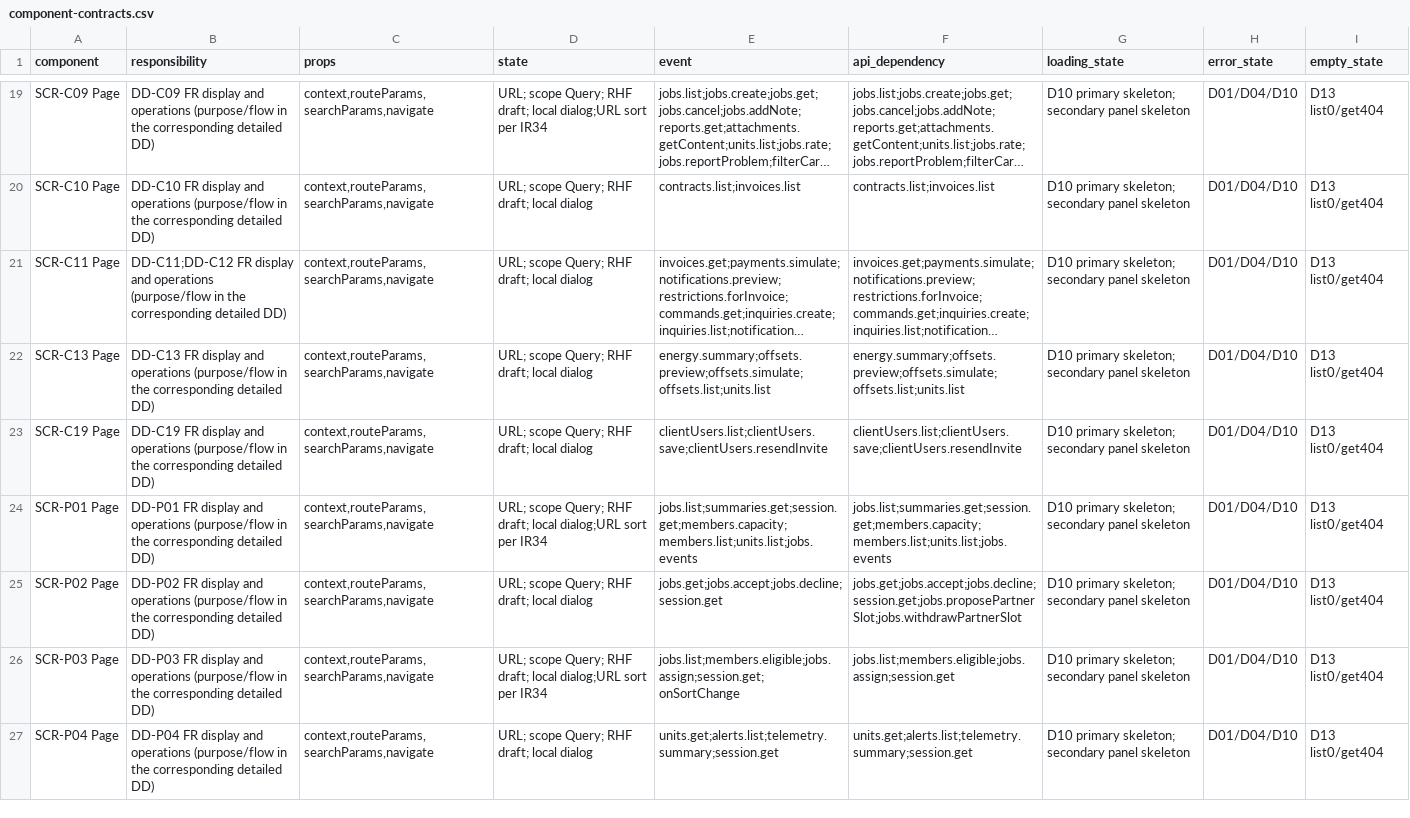
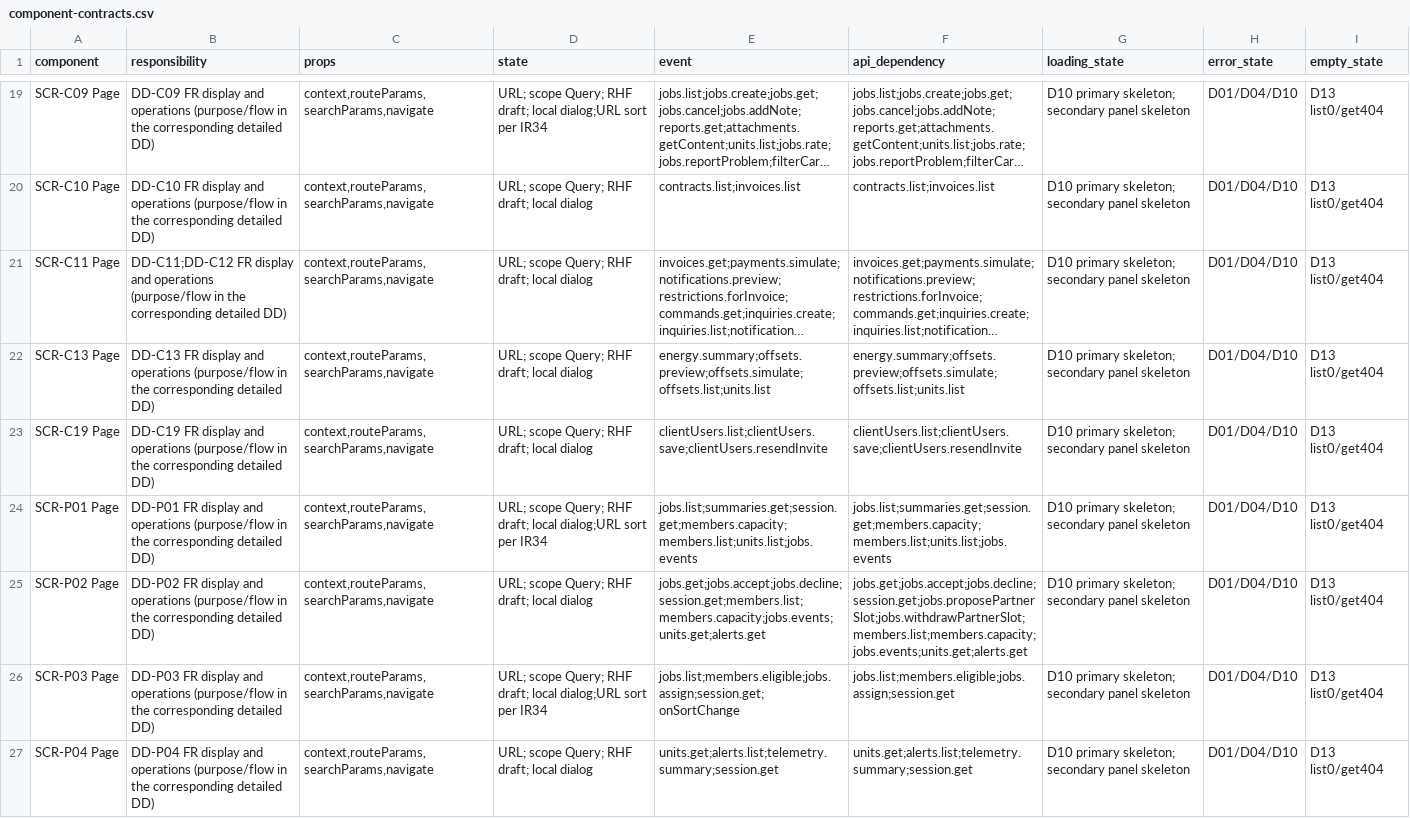
Before and after one commit to Aquarius0715/AC-Project, a CSV file: docs/03-uiux/component-contracts.csv, drawn as a sheet; only a part is shown, gaps mark what is left out; long unchanged cells end in ….

```diff
--- a/docs/03-uiux/component-contracts.csv
+++ b/docs/03-uiux/component-contracts.csv
@@ -24,3 +24,3 @@ SCR-C19 Page,DD-C19 FR display and operations (purpose/flow in the corresponding
 SCR-P01 Page,DD-P01 FR display and operations (purpose/flow in the corresponding detailed DD),"context,routeParams,searchParams,navigate",URL; scope Query; RHF draft; local dialog;URL sort per IR34,jobs.list;summaries.get;session.get;members.capacity;members.list;units.list;jobs.events,jobs.list;summaries.get;session.get;members.capacity;members.list;units.list;jobs.events,D10 primary skeleton; secondary panel skeleton,D01/D04/D10,D13 list0/get404
-SCR-P02 Page,DD-P02 FR display and operations (purpose/flow in the corresponding detailed DD),"context,routeParams,searchParams,navigate",URL; scope Query; RHF draft; local dialog,jobs.get;jobs.accept;jobs.decline;session.get,jobs.get;jobs.accept;jobs.decline;session.get;jobs.proposePartnerSlot;jobs.withdrawPartnerSlot,D10 primary skeleton; secondary panel skeleton,D01/D04/D10,D13 list0/get404
+SCR-P02 Page,DD-P02 FR display and operations (purpose/flow in the corresponding detailed DD),"context,routeParams,searchParams,navigate",URL; scope Query; RHF draft; local dialog,jobs.get;jobs.accept;jobs.decline;session.get;members.list;members.capacity;jobs.events;units.get;alerts.get,jobs.get;jobs.accept;jobs.decline;session.get;jobs.proposePartnerSlot;jobs.withdrawPartnerSlot;members.list;members.capacity;jobs.events;units.get;alerts.get,D10 primary skeleton; secondary panel skeleton,D01/D04/D10,D13 list0/get404
 SCR-P03 Page,DD-P03 FR display and operations (purpose/flow in the corresponding detailed DD),"context,routeParams,searchParams,navigate",URL; scope Query; RHF draft; local dialog;URL sort per IR34,jobs.list;members.eligible;jobs.assign;session.get;onSortChange,jobs.list;members.eligible;jobs.assign;session.get,D10 primary skeleton; secondary panel skeleton,D01/D04/D10,D13 list0/get404
```
Also changed, not shown: docs/02-design/operation-catalog.csv, docs/03-uiux/screen-catalog.csv, 30 other files.
